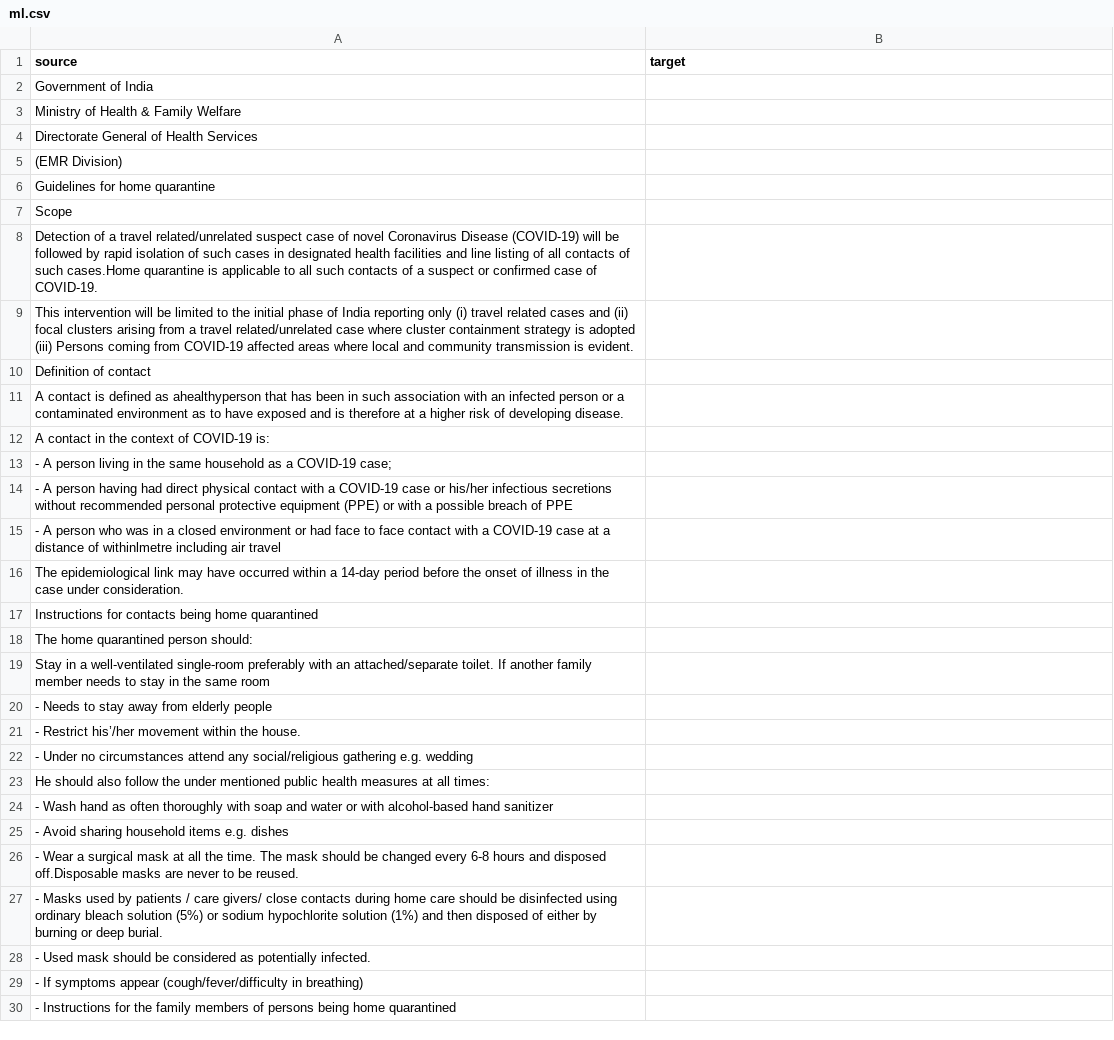
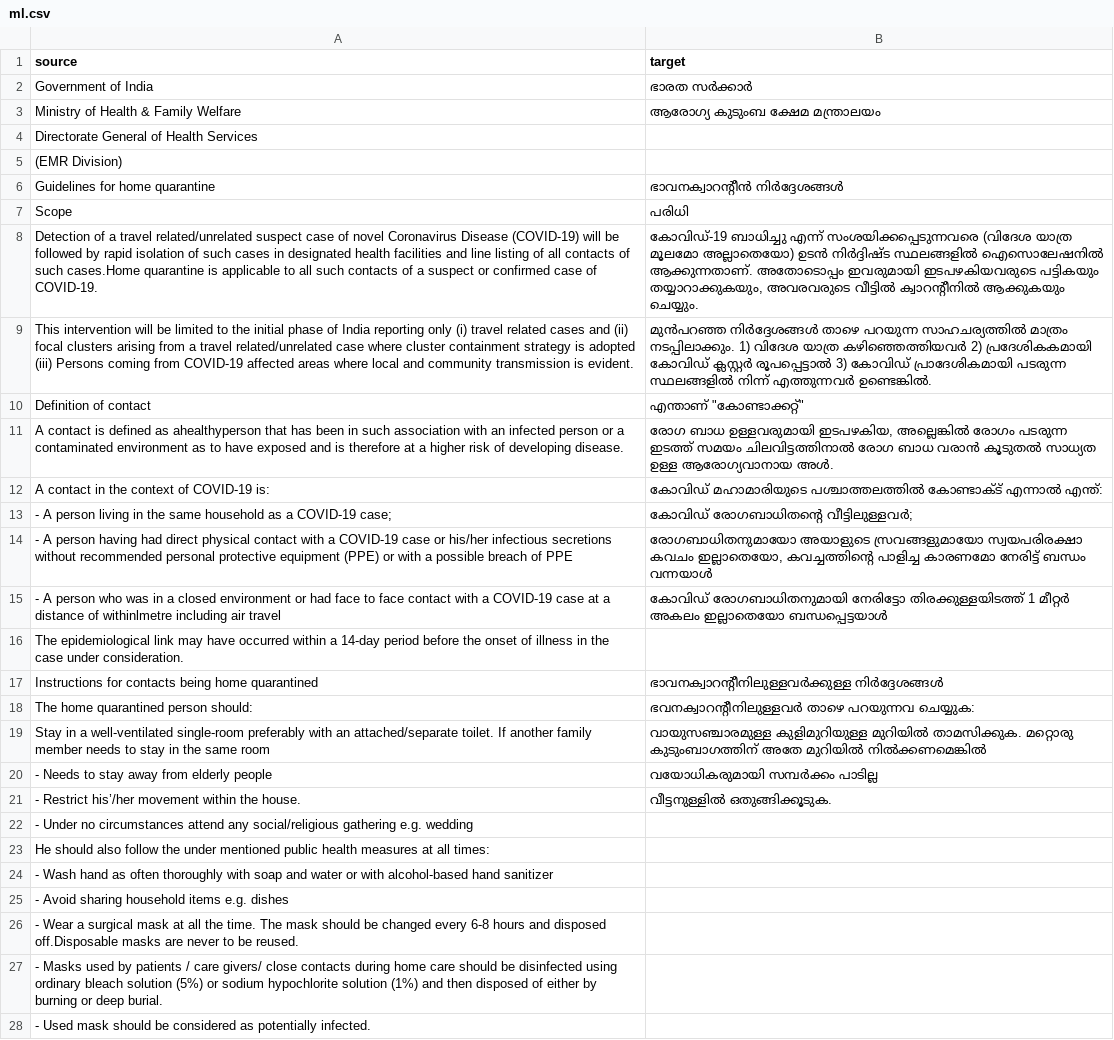
Before and after one commit to CivicDataLab/covid19-resources, a CSV file: WHO/home_quarantine_guidelines/translations/ml.csv, drawn as a sheet; only a part is shown; the shorter side is filled out with more unchanged rows.

Commit message:
Translated using Weblate (Malayalam)
Currently translated at 41.4% (17 of 41 strings)

Translation: WHO/home quarantine guidelines
Translate-URL: http://127.0.0.1:8010/projects/who/home-quarantine-guidelines/ml/

```diff
--- a/WHO/home_quarantine_guidelines/translations/ml.csv
+++ b/WHO/home_quarantine_guidelines/translations/ml.csv
@@ -1,22 +1,22 @@
 "source","target"
-"Government of India",""
-"Ministry of Health & Family Welfare",""
+"Government of India","ഭാരത സർക്കാർ"
+"Ministry of Health & Family Welfare","ആരോഗ്യ കുടുംബ ക്ഷേമ മന്ത്രാലയം"
 "Directorate General of Health Services",""
 "(EMR Division)",""
-"Guidelines for home quarantine",""
-"Scope",""
-"Detection of a travel related/unrelated suspect case of novel Coronavirus Disease (COVID-19) will be followed by rapid isolation of such cases in designated health facilities and line listing of all contacts of such cases.Home quarantine is applicable to all such contacts of a suspect or confirmed case of COVID-19.",""
-"This intervention will be limited to the initial phase of India reporting only (i) travel related cases and (ii) focal clusters arising from a travel related/unrelated case where cluster containment strategy is adopted (iii) Persons coming from COVID-19 affected areas where local and community transmission is evident.",""
-"Definition of contact",""
-"A contact is defined as ahealthyperson that has been in such association with an infected person or a contaminated environment as to have exposed and is therefore at a higher risk of developing disease.",""
-"A contact in the context of COVID-19 is:",""
-"- A person living in the same household as a COVID-19 case;",""
-"- A person having had direct physical contact with a COVID-19 case or his/her infectious secretions without recommended personal protective equipment (PPE) or with a possible breach of PPE",""
-"- A person who was in a closed environment or had face to face contact with a COVID-19 case at a distance of withinlmetre including air travel",""
+"Guidelines for home quarantine","ഭാവനക്വാറന്റീൻ നിർദ്ദേശങ്ങൾ"
+"Scope","പരിധി"
+"Detection of a travel related/unrelated suspect case of novel Coronavirus Disease (COVID-19) will be followed by rapid isolation of such cases in designated health facilities and line listing of all contacts of such cases.Home quarantine is applicable to all such contacts of a suspect or confirmed case of COVID-19.","കോവിഡ്-19 ബാധിച്ചു എന്ന് സംശയിക്കപ്പെടുന്നവരെ (വിദേശ യാത്ര മൂലമോ അല്ലാതെയോ) ഉടൻ നിർദ്ദിഷ്ട സ്ഥലങ്ങളിൽ ഐസൊലേഷനിൽ ആക്കുന്നതാണ്. അതോടൊപ്പം ഇവരുമായി ഇടപഴകിയവരുടെ പട്ടികയും തയ്യാറാക്കുകയും, അവരവരുടെ വീട്ടിൽ ക്വാറന്റീനിൽ ആക്കുകയും ചെയ്യും."
+"This intervention will be limited to the initial phase of India reporting only (i) travel related cases and (ii) focal clusters arising from a travel related/unrelated case where cluster containment strategy is adopted (iii) Persons coming from COVID-19 affected areas where local and community transmission is evident.","മുൻപറഞ്ഞ നിർദ്ദേശങ്ങൾ താഴെ പറയുന്ന സാഹചര്യത്തിൽ മാത്രം നടപ്പിലാക്കും. 1) വിദേശ യാത്ര കഴിഞ്ഞെത്തിയവർ 2) പ്രദേശികകമായി കോവിഡ് ക്ലസ്റ്റർ രൂപപ്പെട്ടാൽ 3) കോവിഡ് പ്രാദേശികമായി പടരുന്ന സ്ഥലങ്ങളിൽ നിന്ന് എത്തുന്നവർ ഉണ്ടെങ്കിൽ."
+"Definition of contact","എന്താണ് ""കോണ്ടാക്കറ്റ്"""
+"A contact is defined as ahealthyperson that has been in such association with an infected person or a contaminated environment as to have exposed and is therefore at a higher risk of developing disease.","രോഗ ബാധ ഉള്ളവരുമായി ഇടപഴകിയ, അല്ലെങ്കിൽ രോഗം പടരുന്ന ഇടത്ത് സമയം ചിലവിട്ടത്തിനാൽ രോഗ ബാധ വരാൻ കൂടുതൽ സാധ്യത ഉള്ള ആരോഗ്യവാനായ അൾ."
+"A contact in the context of COVID-19 is:","കോവിഡ് മഹാമാരിയുടെ പശ്ചാത്തലത്തിൽ കോണ്ടാക്ട് എന്നാൽ എന്ത്:"
+"- A person living in the same household as a COVID-19 case;","കോവിഡ് രോഗബാധിതന്റെ വീട്ടിലുള്ളവർ;"
+"- A person having had direct physical contact with a COVID-19 case or his/her infectious secretions without recommended personal protective equipment (PPE) or with a possible breach of PPE","രോഗബാധിതനുമായോ അയാളുടെ സ്രവങ്ങളുമായോ സ്വയപരിരക്ഷാ കവചം ഇല്ലാതെയോ, കവച്ചത്തിന്റെ പാളിച്ച കാരണമോ നേരിട്ട് ബന്ധം വന്നയാൾ"
+"- A person who was in a closed environment or had face to face contact with a COVID-19 case at a distance of withinlmetre including air travel","കോവിഡ് രോഗബാധിതനുമായി നേരിട്ടോ തിരക്കുള്ളയിടത്ത് 1 മീറ്റർ അകലം ഇല്ലാതെയോ ബന്ധപ്പെട്ടയാൾ"
 "The epidemiological link may have occurred within a 14-day period before the onset of illness in the case under consideration.",""
-"Instructions for contacts being home quarantined",""
-"The home quarantined person should:",""
-"Stay in a well-ventilated single-room preferably with an attached/separate toilet. If another family member needs to stay in the same room",""
-"- Needs to stay away from elderly people",""
-"- Restrict his’/her movement within the house.",""
+"Instructions for contacts being home quarantined","ഭാവനക്വാറന്റീനിലുള്ളവർക്കുള്ള നിർദ്ദേശങ്ങൾ"
+"The home quarantined person should:","ഭവനക്വാറന്റീനിലുള്ളവർ താഴെ പറയുന്നവ ചെയ്യുക:"
+"Stay in a well-ventilated single-room preferably with an attached/separate toilet. If another family member needs to stay in the same room","വായുസഞ്ചാരമുള്ള കുളിമുറിയുള്ള മുറിയിൽ താമസിക്കുക. മറ്റൊരു കുടുംബാഗത്തിന് അതേ മുറിയിൽ നിൽക്കണമെങ്കിൽ"
+"- Needs to stay away from elderly people","വയോധികരുമായി സമ്പർക്കം പാടില്ല"
+"- Restrict his’/her movement within the house.","വീട്ടനുള്ളിൽ ഒതുങ്ങിക്കൂടുക."
 "- Under no circumstances attend any social/religious gathering e.g. wedding",""
```
